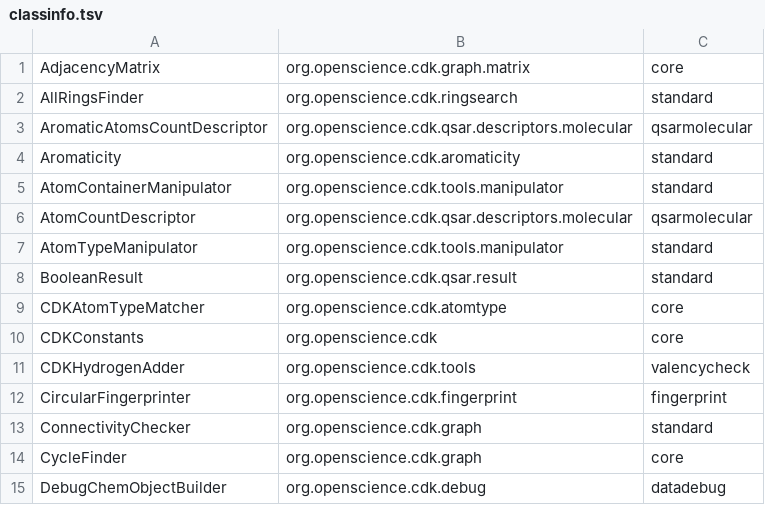
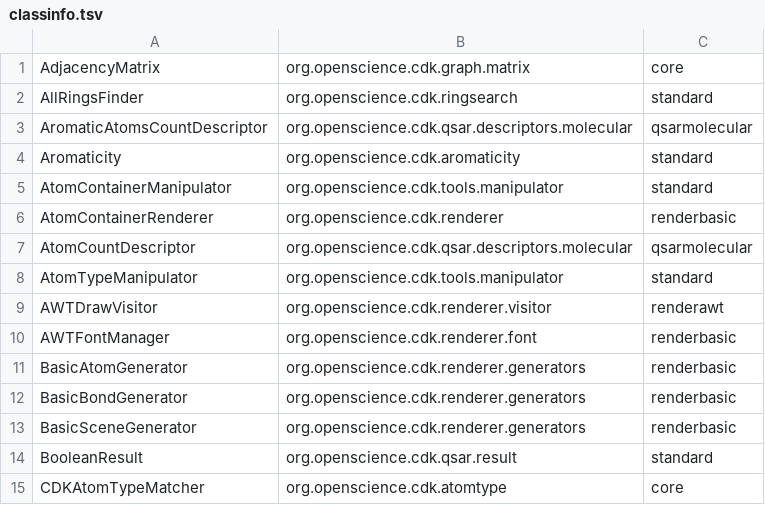
Before and after one commit to egonw/cdkbook, a TSV file: classinfo.tsv, drawn as a sheet; only a part is shown; the shorter side is filled out with more unchanged rows.

```diff
--- a/classinfo.tsv
+++ b/classinfo.tsv
@@ -5,4 +5,10 @@ Aromaticity	org.openscience.cdk.aromaticity	standard
 AtomContainerManipulator	org.openscience.cdk.tools.manipulator	standard
+AtomContainerRenderer	org.openscience.cdk.renderer	renderbasic
 AtomCountDescriptor	org.openscience.cdk.qsar.descriptors.molecular	qsarmolecular
 AtomTypeManipulator	org.openscience.cdk.tools.manipulator	standard
+AWTDrawVisitor	org.openscience.cdk.renderer.visitor	renderawt
+AWTFontManager	org.openscience.cdk.renderer.font	renderbasic
+BasicAtomGenerator	org.openscience.cdk.renderer.generators	renderbasic
+BasicBondGenerator	org.openscience.cdk.renderer.generators	renderbasic
+BasicSceneGenerator	org.openscience.cdk.renderer.generators	renderbasic
 BooleanResult	org.openscience.cdk.qsar.result	standard
```
Also changed, not shown: 4 other files.
